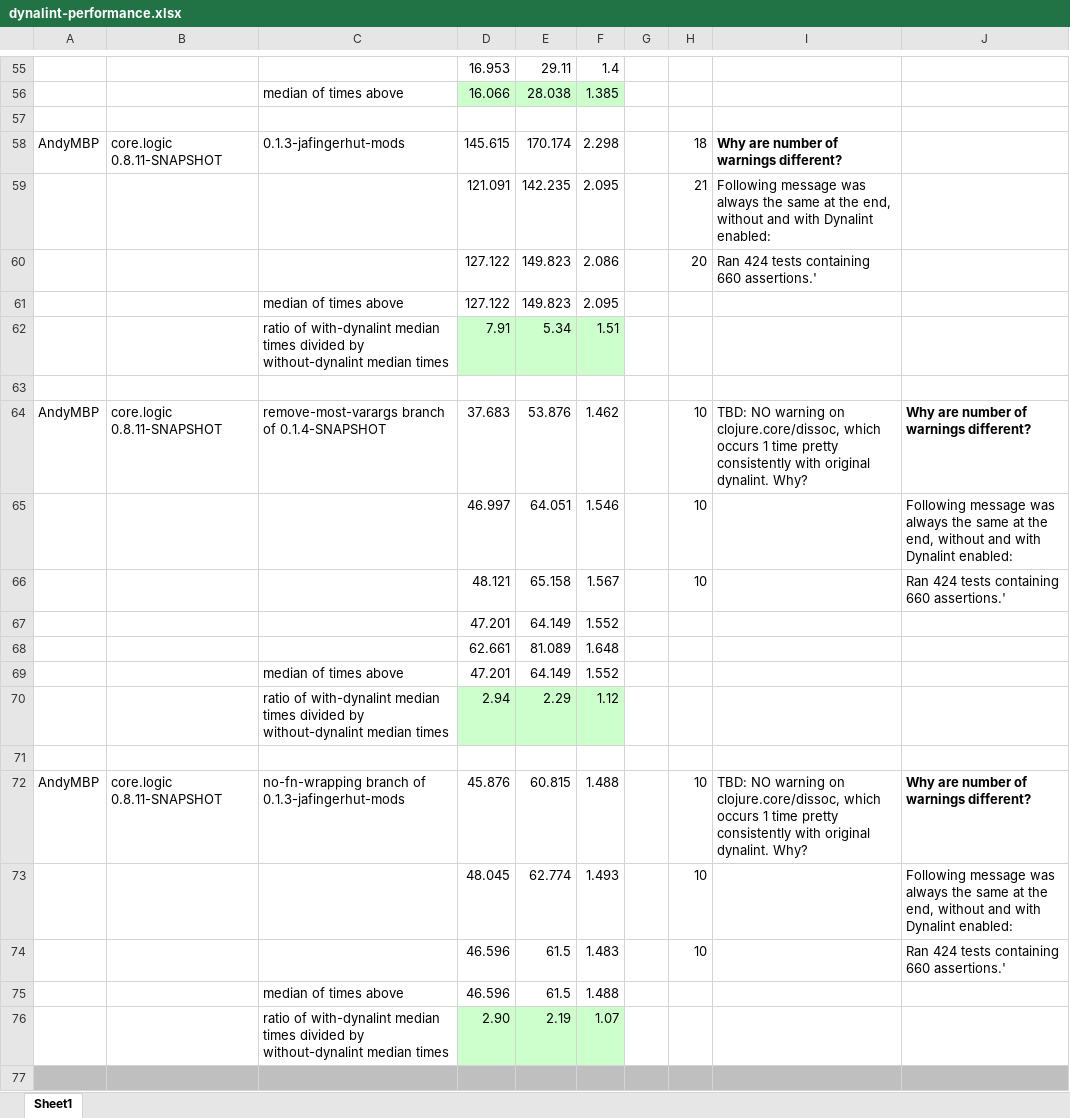
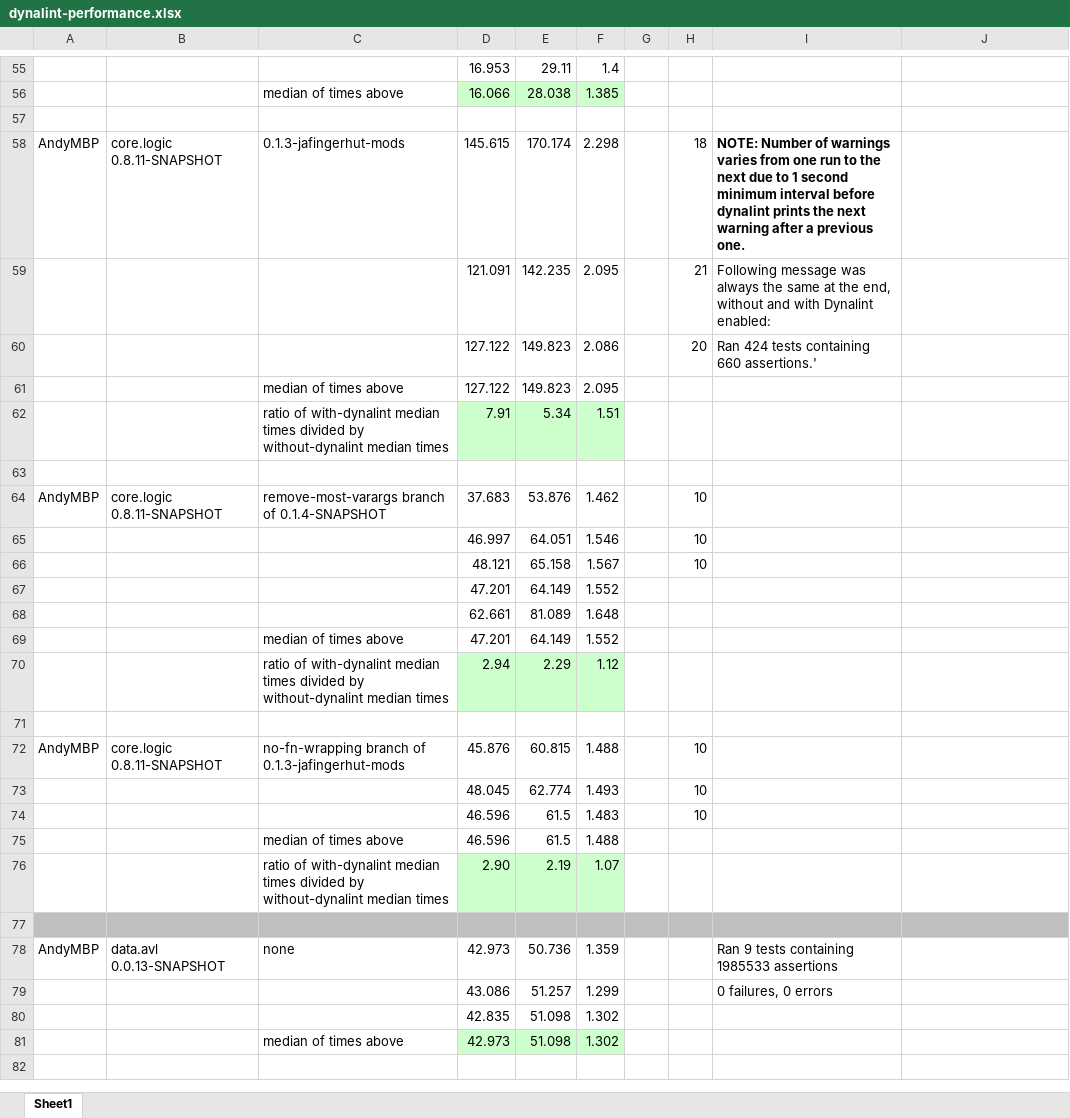
Before and after one commit to frenchy64/dynalint, an Excel workbook: doc/dynalint-performance.xlsx, sheet Sheet1, drawn as a sheet; only a part is shown, gaps mark what is left out; the shorter side is filled out with more unchanged rows; values as stored, in another font and other column widths than the file's, no borders; the diff names each change by its address in the sheet, - before the commit and + after, or states it on an @@ line.

Commit message:
Remove some open questions from perf spreadsheet

```diff
--- a/doc/dynalint-performance.xlsx (sheet Sheet1)
+++ b/doc/dynalint-performance.xlsx (sheet Sheet1)
-I58: Why are number of warnings different?
+I58: NOTE: Number of warnings varies from one run to the next due to 1 second minimum interval before dynalint prints the next warning after a previous one.
-I64: TBD: NO warning on clojure.core/dissoc, which occurs 1 time pretty consistently with original dynalint. Why?
+I64: (empty)
-J64: Why are number of warnings different?
+J64: (empty)
-J65: Following message was always the same at the end, without and with Dynalint enabled:
+J65: (empty)
-J66: Ran 424 tests containing 660 assertions.'
+J66: (empty)
-I72: TBD: NO warning on clojure.core/dissoc, which occurs 1 time pretty consistently with original dynalint. Why?
+I72: (empty)
-J72: Why are number of warnings different?
+J72: (empty)
-J73: Following message was always the same at the end, without and with Dynalint enabled:
+J73: (empty)
-J74: Ran 424 tests containing 660 assertions.'
+J74: (empty)
```
